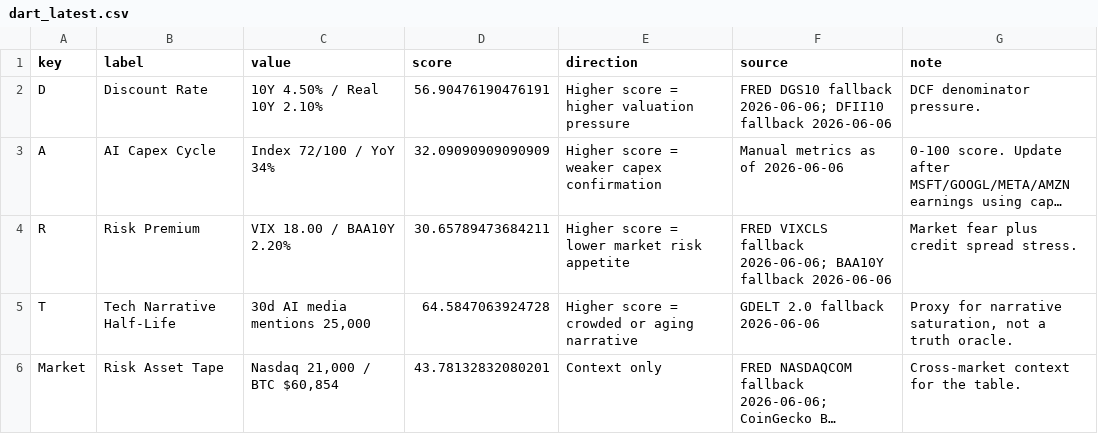
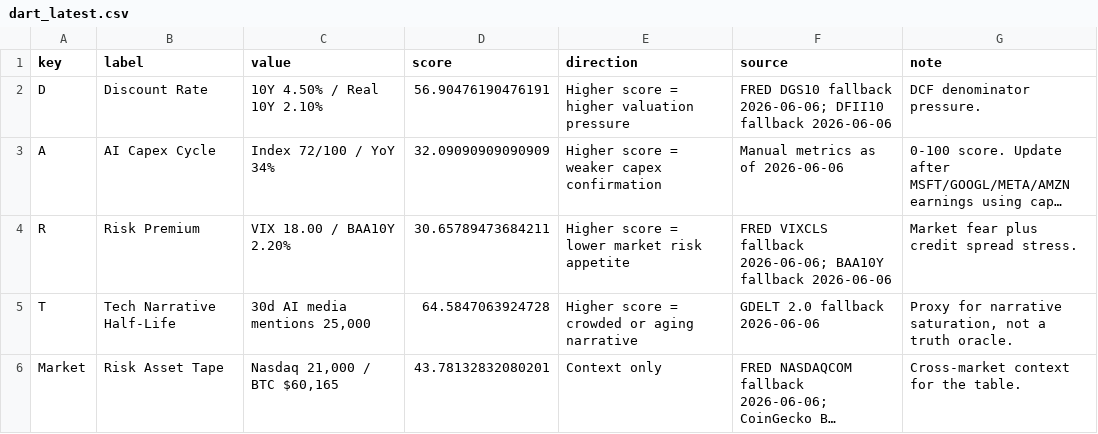
Before and after one commit to AmberQian/dart-market-dashboard, a CSV file: data/dart_latest.csv, drawn as a sheet; long unchanged cells end in …; the diff names each change by its address in the sheet, - before the commit and + after, or states it on an @@ line.

Commit message:
Make DART dashboard more intuitive

```diff
--- a/data/dart_latest.csv
+++ b/data/dart_latest.csv
-C6 (value): Nasdaq 21,000 / BTC $60,854
+C6 (value): Nasdaq 21,000 / BTC $60,165
```
Also changed, not shown: 4 other files.
